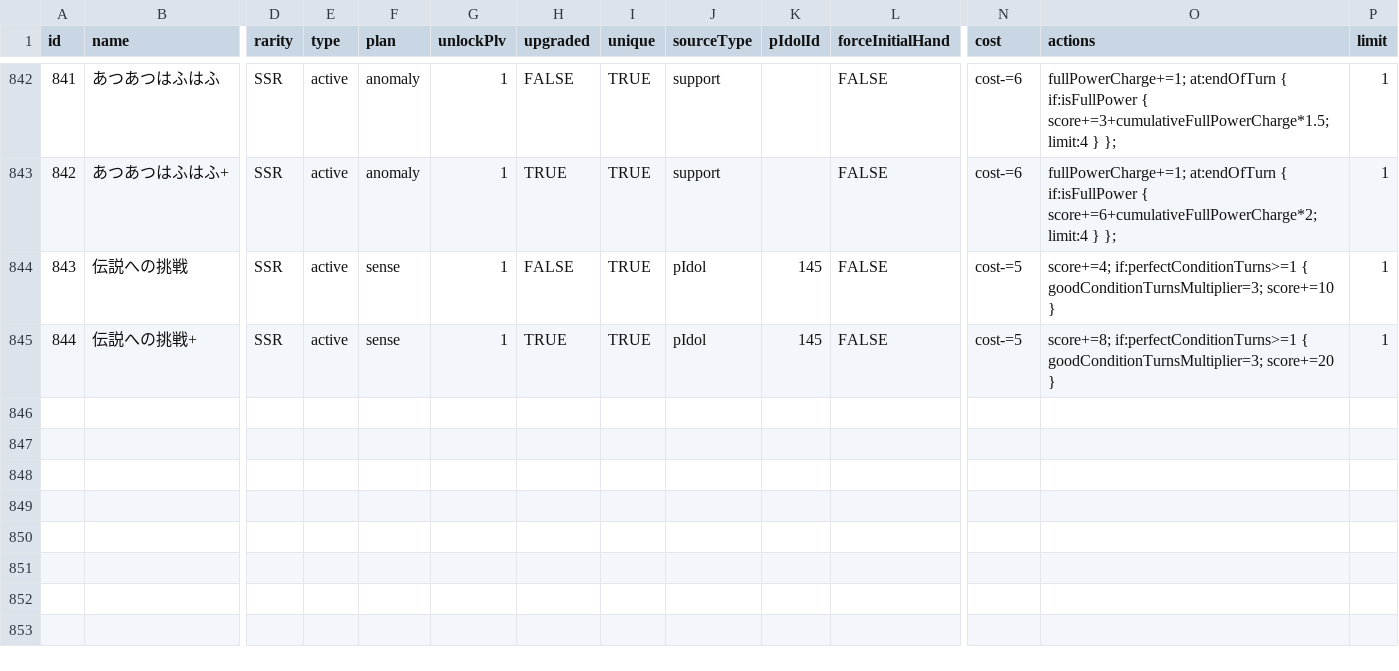
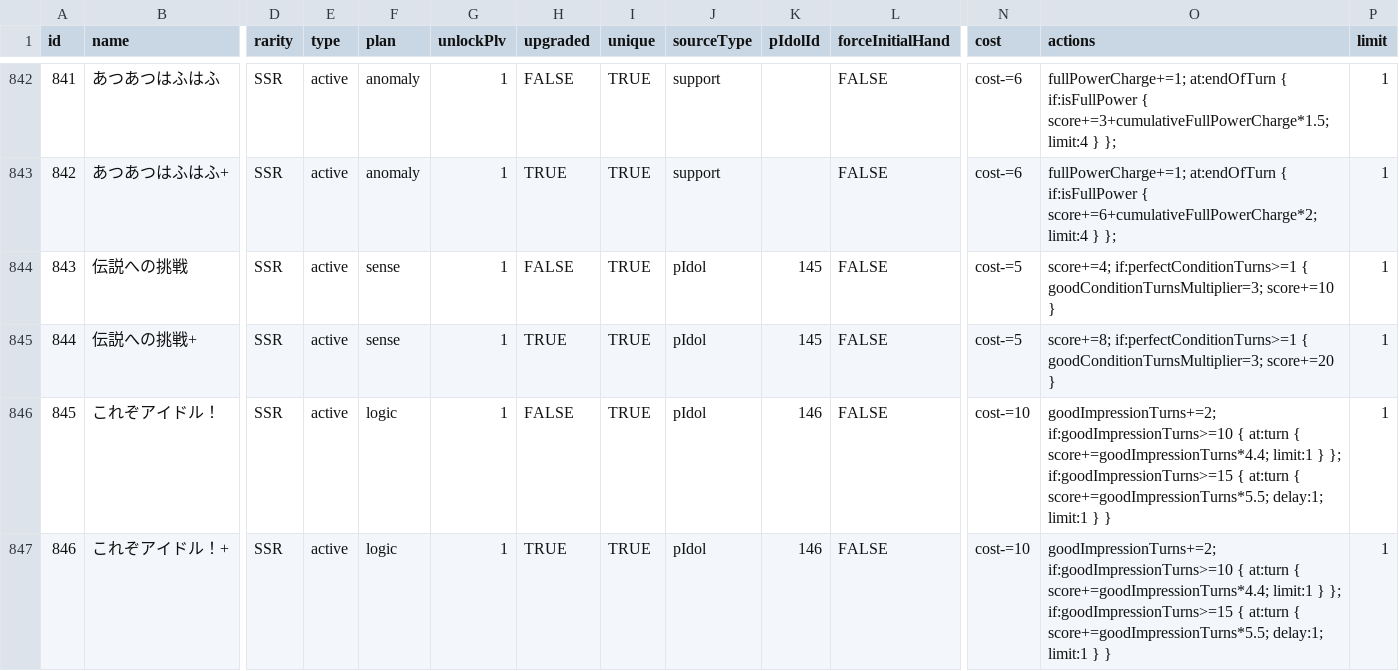
Before and after one commit to unoeins/gakumas-tools, a CSV file: packages/gakumas-data/csv/skill_cards.csv, drawn as a sheet; only a part is shown, gaps mark what is left out; rows hold the shown columns only; the diff names each change by its address in the sheet, - before the commit and + after, or states it on an @@ line.

```diff
--- a/packages/gakumas-data/csv/skill_cards.csv
+++ b/packages/gakumas-data/csv/skill_cards.csv
+row 846: 845 | これぞアイドル！ | SSR | active | logic | 1 | FALSE | TRUE | pIdol | 146 | FALSE | cost-=10 | goodImpressionTurns+=2; if:goodImpressionTurns>=10 { at:turn { score+=goodImpressionTurns*4.4; limit:1 } }; if:goodImpressionTurns>=15 { at:turn { score+=goodImpressionTurns*5.5; delay:1; limit:1 } } | 1
+row 847: 846 | これぞアイドル！+ | SSR | active | logic | 1 | TRUE | TRUE | pIdol | 146 | FALSE | cost-=10 | goodImpressionTurns+=2; if:goodImpressionTurns>=10 { at:turn { score+=goodImpressionTurns*4.4; limit:1 } }; if:goodImpressionTurns>=15 { at:turn { score+=goodImpressionTurns*5.5; delay:1; limit:1 } } | 1
```
Also changed, not shown: packages/gakumas-data/csv/p_items.csv, 4 other files.
